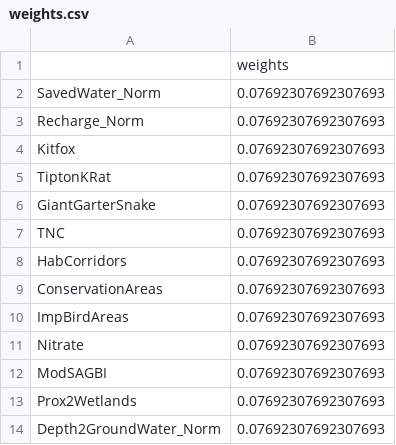
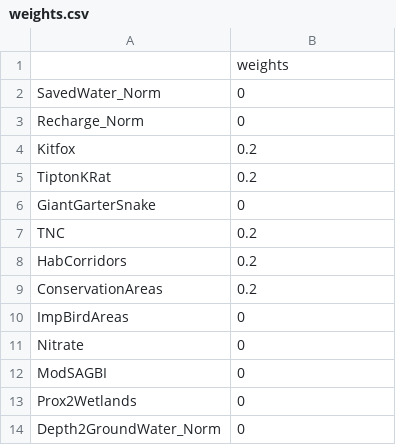
Before and after one commit to eanderson-ei/cv-mbom, a CSV file: data/weights.csv, drawn as a sheet.

Commit message:
changed weights based on client feedback, corrected crop classification for YoungPerennials, and re-ran scenario

```diff
--- a/data/weights.csv
+++ b/data/weights.csv
@@ -1,14 +1,14 @@
 ,weights
-SavedWater_Norm,0.07692307692307693
-Recharge_Norm,0.07692307692307693
-Kitfox,0.07692307692307693
-TiptonKRat,0.07692307692307693
-GiantGarterSnake,0.07692307692307693
-TNC,0.07692307692307693
-HabCorridors,0.07692307692307693
-ConservationAreas,0.07692307692307693
-ImpBirdAreas,0.07692307692307693
-Nitrate,0.07692307692307693
-ModSAGBI,0.07692307692307693
-Prox2Wetlands,0.07692307692307693
-Depth2GroundWater_Norm,0.07692307692307693
+SavedWater_Norm,0
+Recharge_Norm,0
+Kitfox,0.2
+TiptonKRat,0.2
+GiantGarterSnake,0
+TNC,0.2
+HabCorridors,0.2
+ConservationAreas,0.2
+ImpBirdAreas,0
+Nitrate,0
+ModSAGBI,0
+Prox2Wetlands,0
+Depth2GroundWater_Norm,0
```
Also changed, not shown: data/crop_x.csv, outputs/trialsKR.csv, 2 other files.
